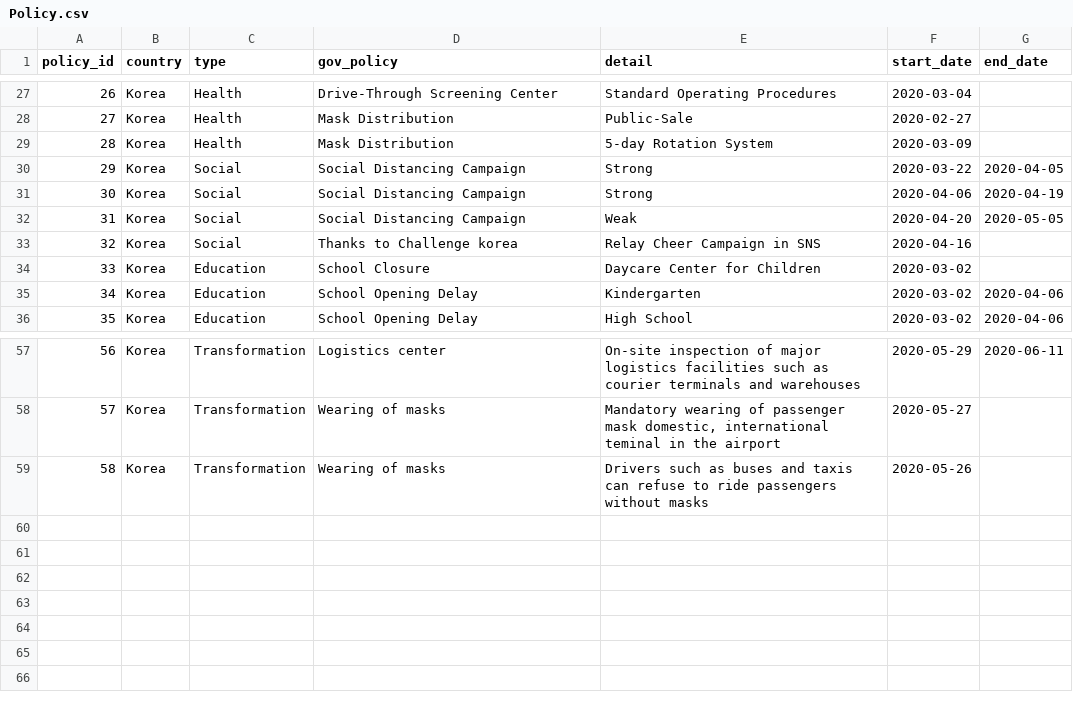
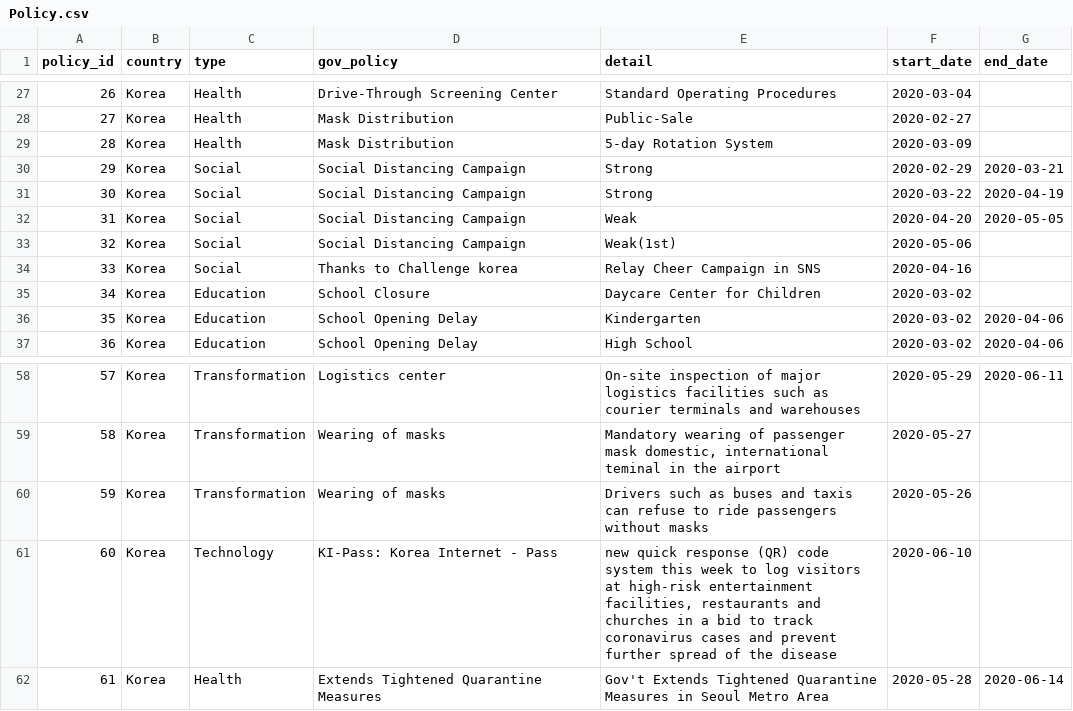
Before and after one commit to FCtj/covid19-jihoo-kim, a CSV file: dataset/Policy.csv, drawn as a sheet; only a part is shown, gaps mark what is left out; addresses are those after the commit; the diff names each change by its address in the sheet, - before the commit and + after, or states it on an @@ line.

```diff
--- a/dataset/Policy.csv
+++ b/dataset/Policy.csv
-F30 (start_date): 2020-03-22
+F30 (start_date): 2020-02-29
-G30 (end_date): 2020-04-05
+G30 (end_date): 2020-03-21
-F31 (start_date): 2020-04-06
+F31 (start_date): 2020-03-22
+row 33: 32 | Korea | Social | Social Distancing Campaign | Weak(1st) | 2020-05-06
@@ column A (policy_id) renumbered between rows 34 and 60 @@
+row 61: 60 | Korea | Technology | KI-Pass: Korea Internet - Pass | new quick response (QR) code system this week to log visitors at high-risk entertainment facilities, restaurants and churches in a bid to track coronavirus cases and prevent further spread of the disease | 2020-06-10
+row 62: 61 | Korea | Health | Extends Tightened Quarantine Measures | Gov't Extends Tightened Quarantine Measures in Seoul Metro Area | 2020-05-28 | 2020-06-14
```
Also changed, not shown: dataset/Case.csv, dataset/SearchTrend.csv, 7 other files.
